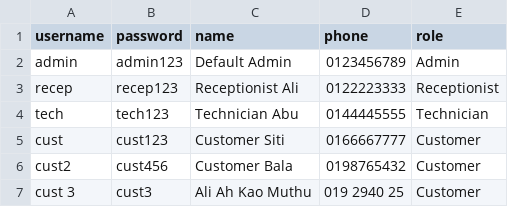
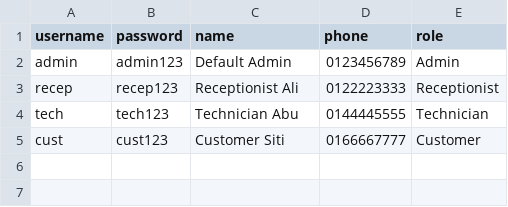
Before and after one commit to Hajimbo04/Laptop-SMS, a CSV file: users.csv, drawn as a sheet.

```diff
--- a/users.csv
+++ b/users.csv
@@ -5,3 +5 @@ tech,tech123,Technician Abu,0144445555,Technician
 cust,cust123,Customer Siti,0166667777,Customer
-cust2,cust456,Customer Bala,0198765432,Customer
-cust 3,cust3,Ali Ah Kao Muthu,019 2940 25,Customer
```
Also changed, not shown: 1 other file.
